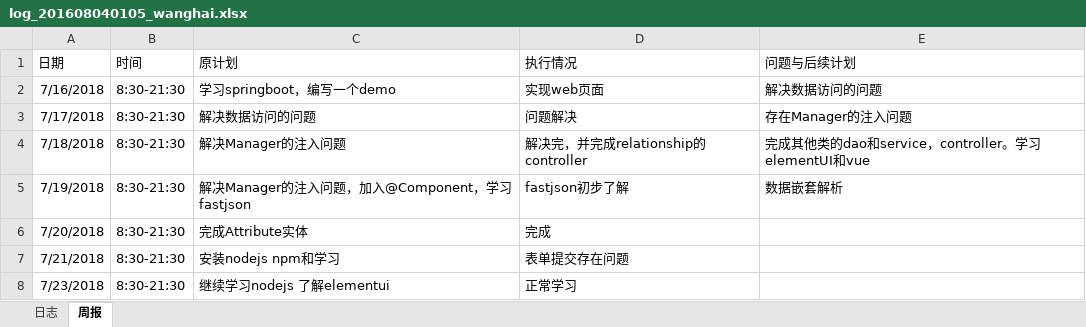
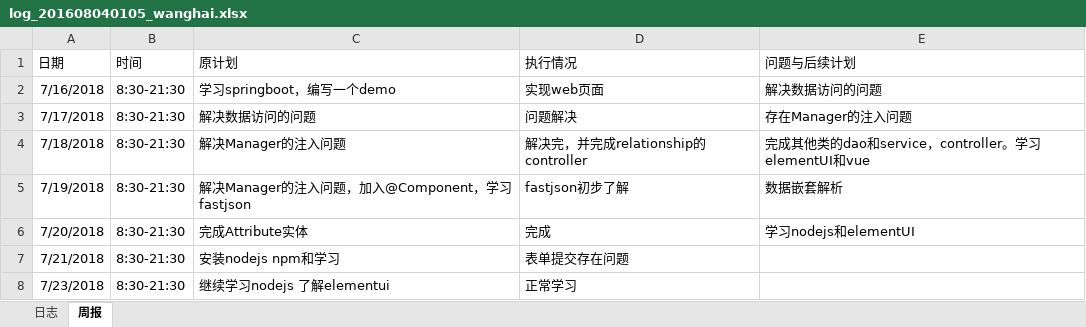
Before and after one commit to Fly97/zutnlp, an Excel workbook: zutnlp-cv/doc/log_201608040105_wanghai.xlsx, sheet 周报, drawn as a sheet; values as stored, in another font and other column widths than the file's, no borders; the diff names each change by its address in the sheet, - before the commit and + after, or states it on an @@ line.

Commit message:
updata log

```diff
--- a/zutnlp-cv/doc/log_201608040105_wanghai.xlsx (sheet 周报)
+++ b/zutnlp-cv/doc/log_201608040105_wanghai.xlsx (sheet 周报)
-E6 (问题与后续计划): (empty)
+E6 (问题与后续计划): 学习nodejs和elementUI
```
